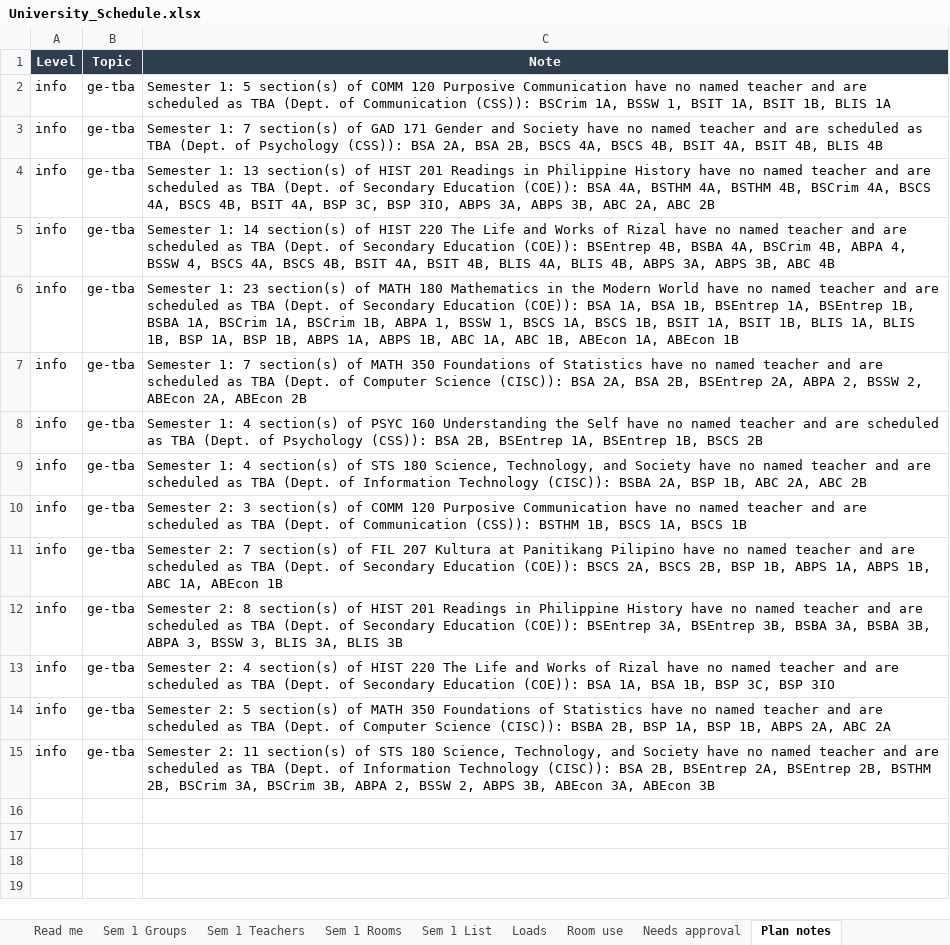
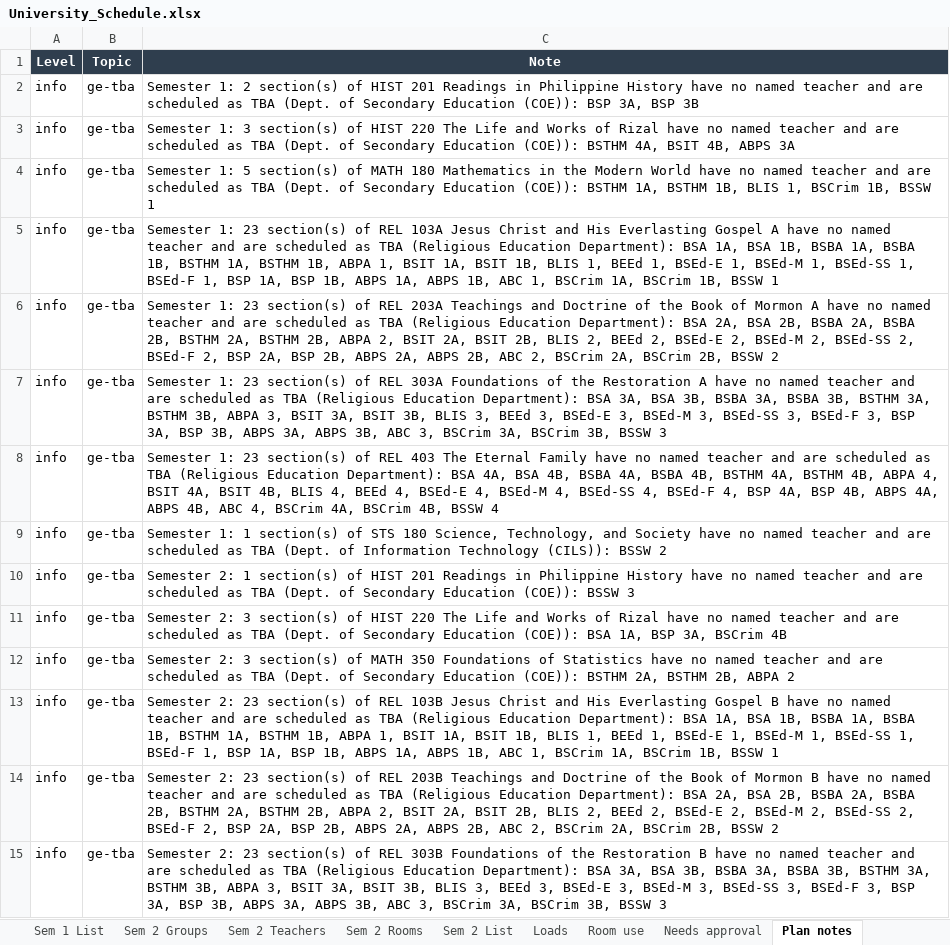
Before and after one commit to rockylms2026/University-Scheduling, an Excel workbook: output/University_Schedule.xlsx, sheet Plan notes, drawn as a sheet; values as stored, in another font and other column widths than the file's, no borders; the diff names each change by its address in the sheet, - before the commit and + after, or states it on an @@ line.

```diff
--- a/output/University_Schedule.xlsx (sheet Plan notes)
+++ b/output/University_Schedule.xlsx (sheet Plan notes)
+sheet tab: Sem 2 Groups
+sheet tab: Sem 2 Teachers
+sheet tab: Sem 2 Rooms
+sheet tab: Sem 2 List
-C2 (Note): Semester 1: 5 section(s) of COMM 120 Purposive Communication have no named teacher and are scheduled as TBA (Dept. of Communication (CSS)): BSCrim 1A, BSSW 1, BSIT 1A, BSIT 1B, BLIS 1A
+C2 (Note): Semester 1: 2 section(s) of HIST 201 Readings in Philippine History have no named teacher and are scheduled as TBA (Dept. of Secondary Education (COE)): BSP 3A, BSP 3B
-C3 (Note): Semester 1: 7 section(s) of GAD 171 Gender and Society have no named teacher and are scheduled as TBA (Dept. of Psychology (CSS)): BSA 2A, BSA 2B, BSCS 4A, BSCS 4B, BSIT 4A, BSIT 4B, BLIS 4B
+C3 (Note): Semester 1: 3 section(s) of HIST 220 The Life and Works of Rizal have no named teacher and are scheduled as TBA (Dept. of Secondary Education (COE)): BSTHM 4A, BSIT 4B, ABPS 3A
-C4 (Note): Semester 1: 13 section(s) of HIST 201 Readings in Philippine History have no named teacher and are scheduled as TBA (Dept. of Secondary Education (COE)): BSA 4A, BSTHM 4A, BSTHM 4B, BSCrim 4A, BSCS 4A, BSCS 4B, BSIT 4A, BSP 3C, BSP 3IO, ABPS 3A, ABPS 3B, ABC 2A, ABC 2B
+C4 (Note): Semester 1: 5 section(s) of MATH 180 Mathematics in the Modern World have no named teacher and are scheduled as TBA (Dept. of Secondary Education (COE)): BSTHM 1A, BSTHM 1B, BLIS 1, BSCrim 1B, BSSW 1
-C5 (Note): Semester 1: 14 section(s) of HIST 220 The Life and Works of Rizal have no named teacher and are scheduled as TBA (Dept. of Secondary Education (COE)): BSEntrep 4B, BSBA 4A, BSCrim 4B, ABPA 4, BSSW 4, BSCS 4A, BSCS 4B, BSIT 4A, BSIT 4B, BLIS 4A, BLIS 4B, ABPS 3A, ABPS 3B, ABC 4B
+C5 (Note): Semester 1: 23 section(s) of REL 103A Jesus Christ and His Everlasting Gospel A have no named teacher and are scheduled as TBA (Religious Education Department): BSA 1A, BSA 1B, BSBA 1A, BSBA 1B, BSTHM 1A, BSTHM 1B, ABPA 1, BSIT 1A, BSIT 1B, BLIS 1, BEEd 1, BSEd-E 1, BSEd-M 1, BSEd-SS 1, BSEd-F 1, BSP 1A, BSP 1B, ABPS 1A, ABPS 1B, ABC 1, BSCrim 1A, BSCrim 1B, BSSW 1
-C6 (Note): …section(s) of MATH 180 Mathematics in the Modern World have no named teacher and are scheduled as TBA (Dept. of Secondary Education (COE)): BSA 1A, BSA 1B, BSEntrep 1A, BSEntrep 1B, BSBA 1A, BSCrim 1A, BSCrim 1B, ABPA 1, BSSW 1, BSCS 1A, BSCS 1B, BSIT 1A, BSIT 1B, BLIS 1A, BLIS 1B, BSP 1A, BSP 1B, ABPS 1A, ABPS 1B, ABC 1A, ABC 1B, ABEcon 1A, ABEcon 1B
+C6 (Note): …section(s) of REL 203A Teachings and Doctrine of the Book of Mormon A have no named teacher and are scheduled as TBA (Religious Education Department): BSA 2A, BSA 2B, BSBA 2A, BSBA 2B, BSTHM 2A, BSTHM 2B, ABPA 2, BSIT 2A, BSIT 2B, BLIS 2, BEEd 2, BSEd-E 2, BSEd-M 2, BSEd-SS 2, BSEd-F 2, BSP 2A, BSP 2B, ABPS 2A, ABPS 2B, ABC 2, BSCrim 2A, BSCrim 2B, BSSW 2
-C7 (Note): Semester 1: 7 section(s) of MATH 350 Foundations of Statistics have no named teacher and are scheduled as TBA (Dept. of Computer Science (CISC)): BSA 2A, BSA 2B, BSEntrep 2A, ABPA 2, BSSW 2, ABEcon 2A, ABEcon 2B
+C7 (Note): Semester 1: 23 section(s) of REL 303A Foundations of the Restoration A have no named teacher and are scheduled as TBA (Religious Education Department): BSA 3A, BSA 3B, BSBA 3A, BSBA 3B, BSTHM 3A, BSTHM 3B, ABPA 3, BSIT 3A, BSIT 3B, BLIS 3, BEEd 3, BSEd-E 3, BSEd-M 3, BSEd-SS 3, BSEd-F 3, BSP 3A, BSP 3B, ABPS 3A, ABPS 3B, ABC 3, BSCrim 3A, BSCrim 3B, BSSW 3
-C8 (Note): Semester 1: 4 section(s) of PSYC 160 Understanding the Self have no named teacher and are scheduled as TBA (Dept. of Psychology (CSS)): BSA 2B, BSEntrep 1A, BSEntrep 1B, BSCS 2B
+C8 (Note): Semester 1: 23 section(s) of REL 403 The Eternal Family have no named teacher and are scheduled as TBA (Religious Education Department): BSA 4A, BSA 4B, BSBA 4A, BSBA 4B, BSTHM 4A, BSTHM 4B, ABPA 4, BSIT 4A, BSIT 4B, BLIS 4, BEEd 4, BSEd-E 4, BSEd-M 4, BSEd-SS 4, BSEd-F 4, BSP 4A, BSP 4B, ABPS 4A, ABPS 4B, ABC 4, BSCrim 4A, BSCrim 4B, BSSW 4
-C9 (Note): Semester 1: 4 section(s) of STS 180 Science, Technology, and Society have no named teacher and are scheduled as TBA (Dept. of Information Technology (CISC)): BSBA 2A, BSP 1B, ABC 2A, ABC 2B
+C9 (Note): Semester 1: 1 section(s) of STS 180 Science, Technology, and Society have no named teacher and are scheduled as TBA (Dept. of Information Technology (CILS)): BSSW 2
-C10 (Note): Semester 2: 3 section(s) of COMM 120 Purposive Communication have no named teacher and are scheduled as TBA (Dept. of Communication (CSS)): BSTHM 1B, BSCS 1A, BSCS 1B
+C10 (Note): Semester 2: 1 section(s) of HIST 201 Readings in Philippine History have no named teacher and are scheduled as TBA (Dept. of Secondary Education (COE)): BSSW 3
-C11 (Note): Semester 2: 7 section(s) of FIL 207 Kultura at Panitikang Pilipino have no named teacher and are scheduled as TBA (Dept. of Secondary Education (COE)): BSCS 2A, BSCS 2B, BSP 1B, ABPS 1A, ABPS 1B, ABC 1A, ABEcon 1B
+C11 (Note): Semester 2: 3 section(s) of HIST 220 The Life and Works of Rizal have no named teacher and are scheduled as TBA (Dept. of Secondary Education (COE)): BSA 1A, BSP 3A, BSCrim 4B
-C12 (Note): Semester 2: 8 section(s) of HIST 201 Readings in Philippine History have no named teacher and are scheduled as TBA (Dept. of Secondary Education (COE)): BSEntrep 3A, BSEntrep 3B, BSBA 3A, BSBA 3B, ABPA 3, BSSW 3, BLIS 3A, BLIS 3B
+C12 (Note): Semester 2: 3 section(s) of MATH 350 Foundations of Statistics have no named teacher and are scheduled as TBA (Dept. of Secondary Education (COE)): BSTHM 2A, BSTHM 2B, ABPA 2
-C13 (Note): Semester 2: 4 section(s) of HIST 220 The Life and Works of Rizal have no named teacher and are scheduled as TBA (Dept. of Secondary Education (COE)): BSA 1A, BSA 1B, BSP 3C, BSP 3IO
+C13 (Note): Semester 2: 23 section(s) of REL 103B Jesus Christ and His Everlasting Gospel B have no named teacher and are scheduled as TBA (Religious Education Department): BSA 1A, BSA 1B, BSBA 1A, BSBA 1B, BSTHM 1A, BSTHM 1B, ABPA 1, BSIT 1A, BSIT 1B, BLIS 1, BEEd 1, BSEd-E 1, BSEd-M 1, BSEd-SS 1, BSEd-F 1, BSP 1A, BSP 1B, ABPS 1A, ABPS 1B, ABC 1, BSCrim 1A, BSCrim 1B, BSSW 1
-C14 (Note): Semester 2: 5 section(s) of MATH 350 Foundations of Statistics have no named teacher and are scheduled as TBA (Dept. of Computer Science (CISC)): BSBA 2B, BSP 1A, BSP 1B, ABPS 2A, ABC 2A
+C14 (Note): Semester 2: 23 section(s) of REL 203B Teachings and Doctrine of the Book of Mormon B have no named teacher and are scheduled as TBA (Religious Education Department): BSA 2A, BSA 2B, BSBA 2A, BSBA 2B, BSTHM 2A, BSTHM 2B, ABPA 2, BSIT 2A, BSIT 2B, BLIS 2, BEEd 2, BSEd-E 2, BSEd-M 2, BSEd-SS 2, BSEd-F 2, BSP 2A, BSP 2B, ABPS 2A, ABPS 2B, ABC 2, BSCrim 2A, BSCrim 2B, BSSW 2
-C15 (Note): Semester 2: 11 section(s) of STS 180 Science, Technology, and Society have no named teacher and are scheduled as TBA (Dept. of Information Technology (CISC)): BSA 2B, BSEntrep 2A, BSEntrep 2B, BSTHM 2B, BSCrim 3A, BSCrim 3B, ABPA 2, BSSW 2, ABPS 3B, ABEcon 3A, ABEcon 3B
+C15 (Note): Semester 2: 23 section(s) of REL 303B Foundations of the Restoration B have no named teacher and are scheduled as TBA (Religious Education Department): BSA 3A, BSA 3B, BSBA 3A, BSBA 3B, BSTHM 3A, BSTHM 3B, ABPA 3, BSIT 3A, BSIT 3B, BLIS 3, BEEd 3, BSEd-E 3, BSEd-M 3, BSEd-SS 3, BSEd-F 3, BSP 3A, BSP 3B, ABPS 3A, ABPS 3B, ABC 3, BSCrim 3A, BSCrim 3B, BSSW 3
```
Also changed, not shown: sheet Sem 1 List, sheet Sem 1 Groups, sheet Sem 1 Teachers, sheet Sem 1 Rooms, sheet Loads, sheet Room use, 2 more sheets, 9 other files.
